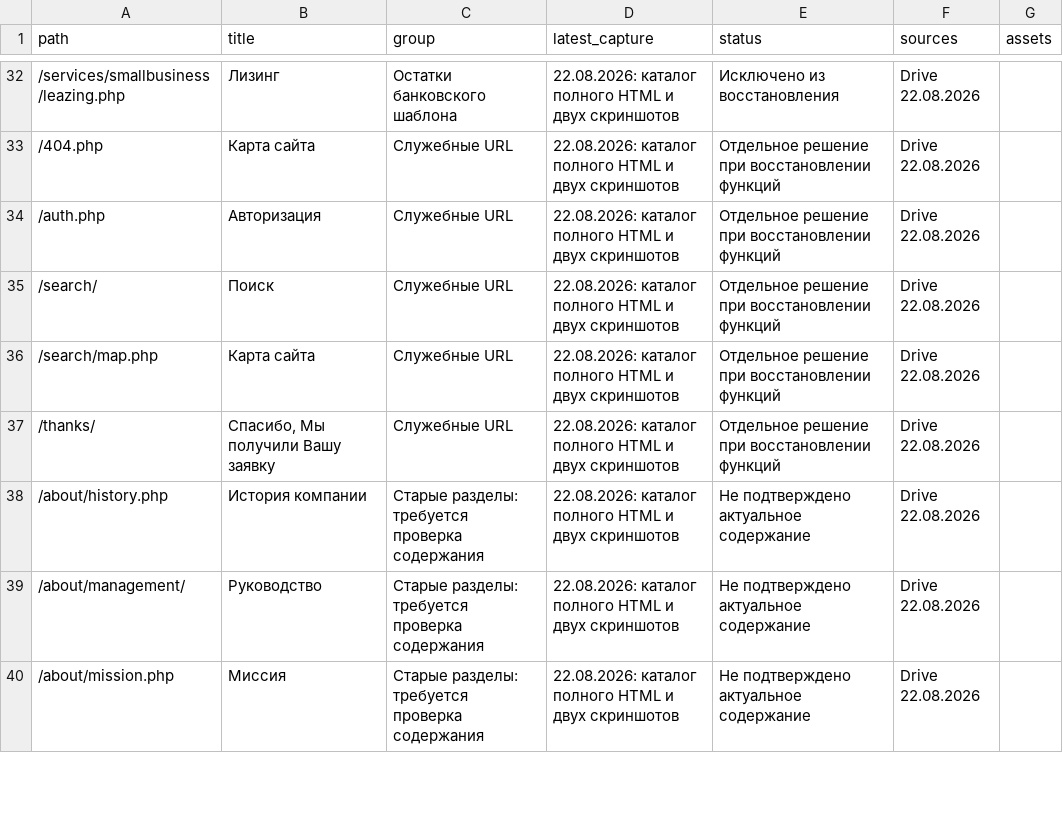
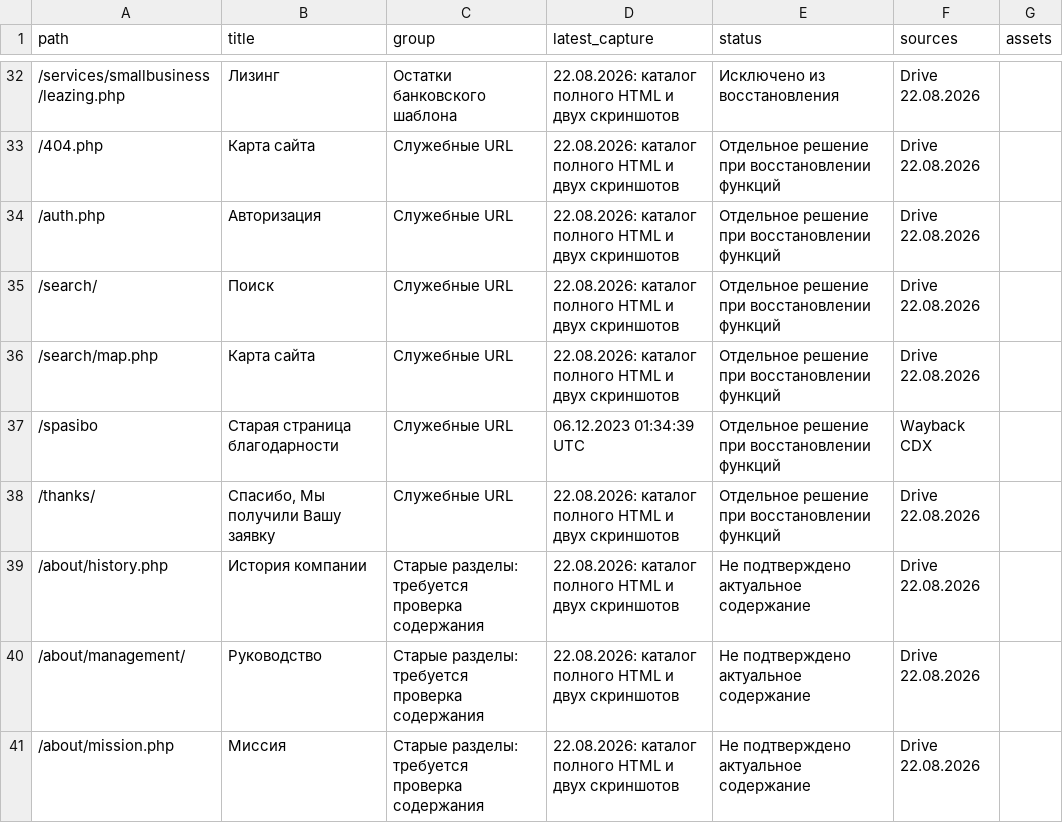
Before and after one commit to alexyakovlev79/prep-center, a CSV file: restoration/page-inventory.csv, drawn as a sheet; only a part is shown, gaps mark what is left out.

Commit message:
Document late-source evidence, 45-page inventory and DNS-limited visual verification

```diff
--- a/restoration/page-inventory.csv
+++ b/restoration/page-inventory.csv
@@ -36,2 +36,3 @@
 /search/map.php,Карта сайта,Служебные URL,22.08.2026: каталог полного HTML и двух скриншотов,Отдельное решение при восстановлении функций,Drive 22.08.2026,
+/spasibo,Старая страница благодарности,Служебные URL,06.12.2023 01:34:39 UTC,Отдельное решение при восстановлении функций,Wayback CDX,
 /thanks/,"Спасибо, Мы получили Вашу заявку",Служебные URL,22.08.2026: каталог полного HTML и двух скриншотов,Отдельное решение при восстановлении функций,Drive 22.08.2026,
```
Also changed, not shown: 7 other files.
